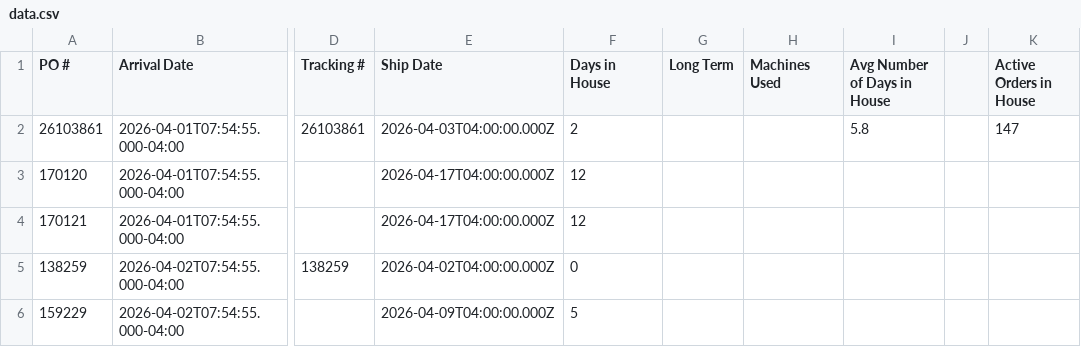
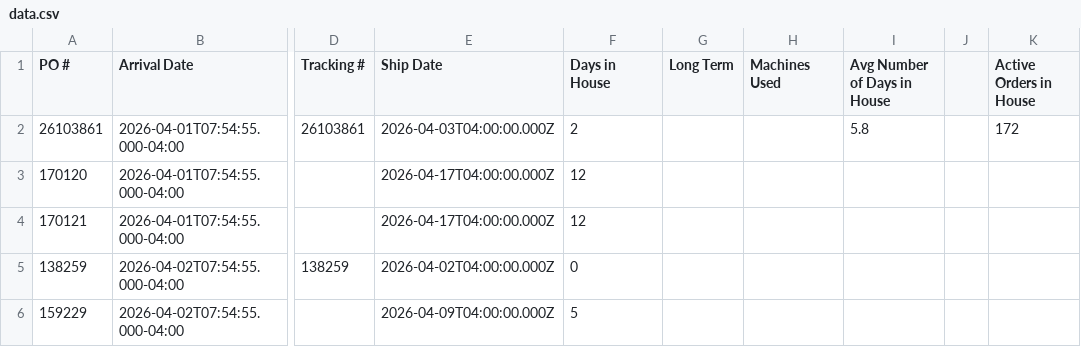
Before and after one commit to cgprecise/pic-dashboard, a CSV file: data.csv, drawn as a sheet; only a part is shown, gaps mark what is left out; the diff covers the shown part only; the diff names each change by its address in the sheet, - before the commit and + after, or states it on an @@ line.

```diff
--- a/data.csv
+++ b/data.csv
-K2 (Active Orders in House): 147
+K2 (Active Orders in House): 172
```
Also changed, not shown: 25 added rows elsewhere in this file.
